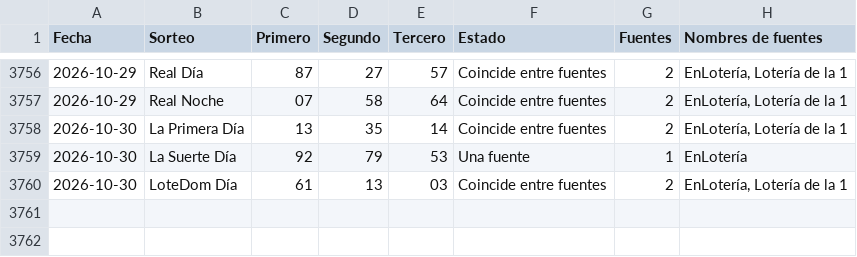
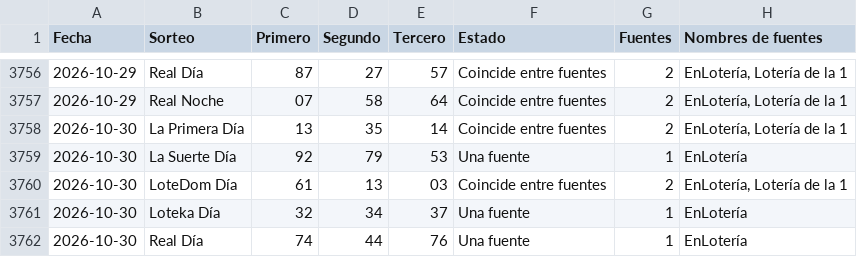
Before and after one commit to Blesseddas/Cpfy-ltrias, a CSV file: datos/quinielas.csv, drawn as a sheet; only a part is shown, gaps mark what is left out; the diff names each change by its address in the sheet, - before the commit and + after, or states it on an @@ line.

```diff
--- a/datos/quinielas.csv
+++ b/datos/quinielas.csv
+row 3761: 2026-10-30 | Loteka Día | 32 | 34 | 37 | Una fuente | 1 | EnLotería
+row 3762: 2026-10-30 | Real Día | 74 | 44 | 76 | Una fuente | 1 | EnLotería
```
Also changed, not shown: 5 other files.
